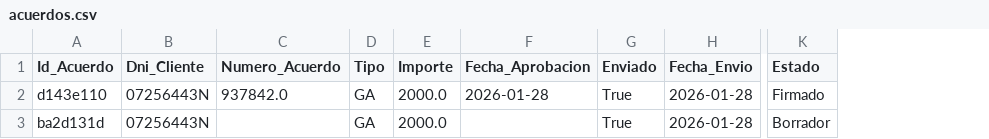
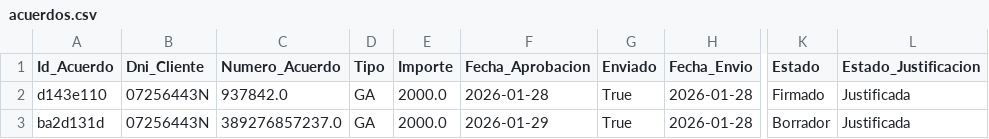
Before and after one commit to enriquesda/Control-Nofence, a CSV file: backend/data/acuerdos.csv, drawn as a sheet; only a part is shown, gaps mark what is left out; the diff names each change by its address in the sheet, - before the commit and + after, or states it on an @@ line.

```diff
--- a/backend/data/acuerdos.csv
+++ b/backend/data/acuerdos.csv
+column L (Estado_Justificacion), rows 2-3: Justificada | Justificada
-C3 (Numero_Acuerdo): (empty)
+C3 (Numero_Acuerdo): 389276857237.0
-F3 (Fecha_Aprobacion): (empty)
+F3 (Fecha_Aprobacion): 2026-01-29
```
Also changed, not shown: backend/data/clientes.csv, 3 other files.
